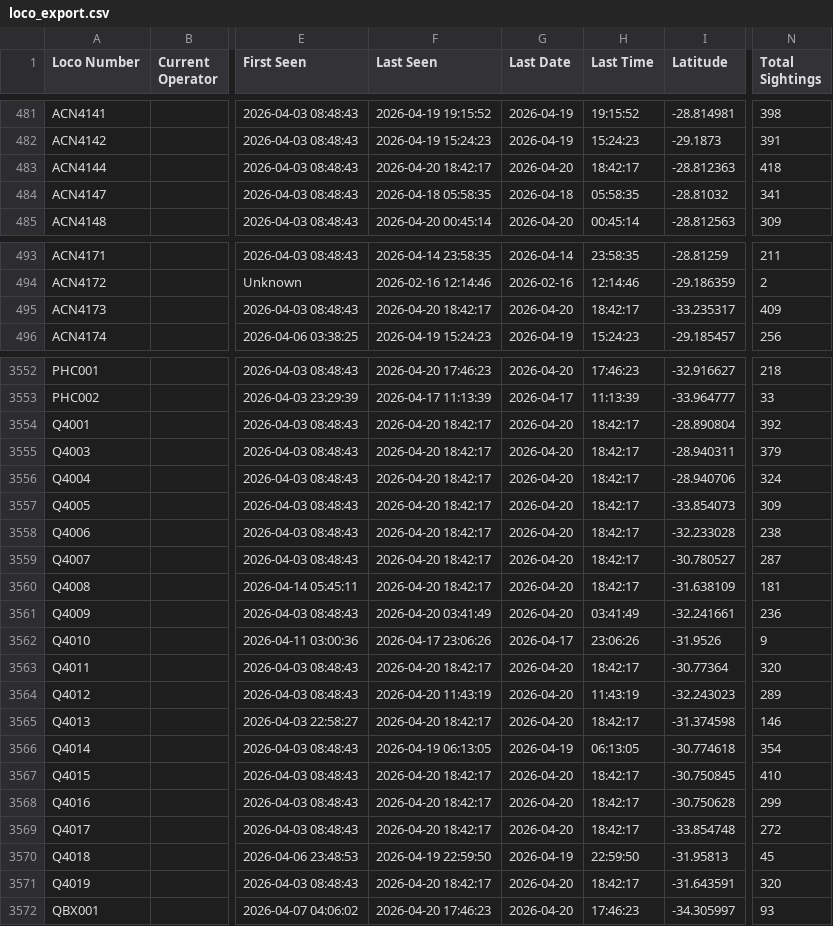
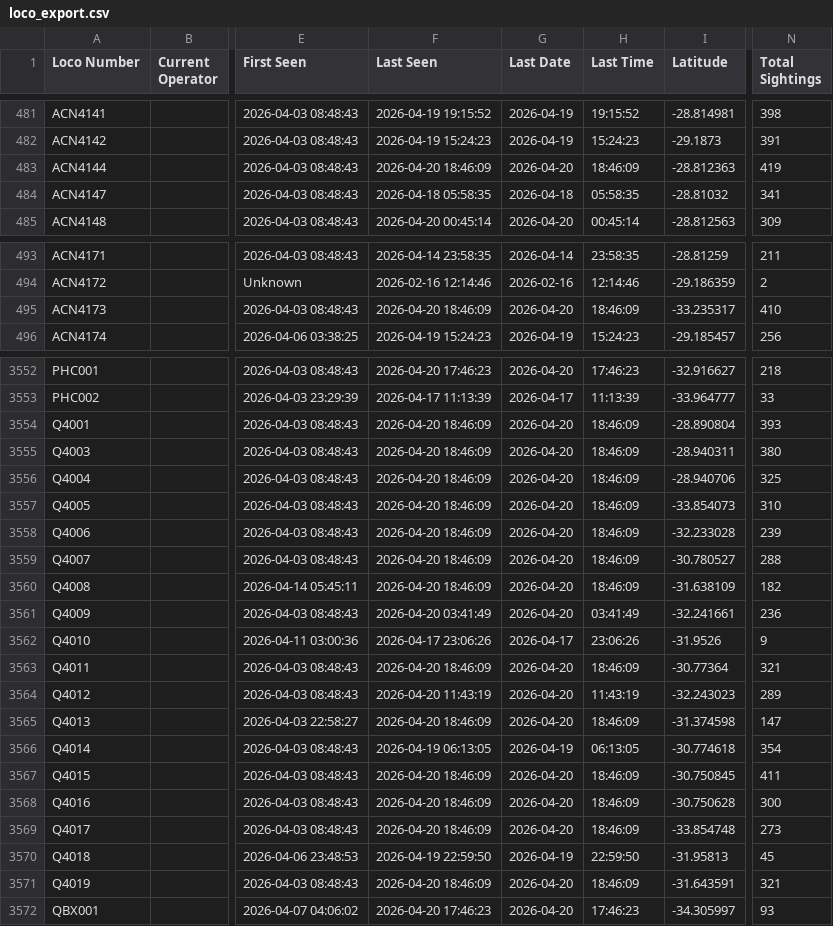
Before and after one commit to grahame21/railops-backend, a CSV file: loco_export.csv, drawn as a sheet; only a part is shown, gaps mark what is left out; the diff covers the shown part only; the diff names each change by its address in the sheet, - before the commit and + after, or states it on an @@ line.

```diff
--- a/loco_export.csv
+++ b/loco_export.csv
-F483 (Last Seen): 2026-04-20 18:42:17
+F483 (Last Seen): 2026-04-20 18:46:09
-H483 (Last Time): 18:42:17
+H483 (Last Time): 18:46:09
-N483 (Total Sightings): 418
+N483 (Total Sightings): 419
-F495 (Last Seen): 2026-04-20 18:42:17
+F495 (Last Seen): 2026-04-20 18:46:09
-H495 (Last Time): 18:42:17
+H495 (Last Time): 18:46:09
-N495 (Total Sightings): 409
+N495 (Total Sightings): 410
-F3554:F3560 (Last Seen): 2026-04-20 18:42:17
+F3554:F3560 (Last Seen): 2026-04-20 18:46:09
-H3554:H3560 (Last Time): 18:42:17
+H3554:H3560 (Last Time): 18:46:09
-N3554 (Total Sightings): 392
+N3554 (Total Sightings): 393
-N3555 (Total Sightings): 379
+N3555 (Total Sightings): 380
-N3556 (Total Sightings): 324
+N3556 (Total Sightings): 325
-N3557 (Total Sightings): 309
+N3557 (Total Sightings): 310
-N3558 (Total Sightings): 238
+N3558 (Total Sightings): 239
-N3559 (Total Sightings): 287
+N3559 (Total Sightings): 288
-N3560 (Total Sightings): 181
+N3560 (Total Sightings): 182
-F3563 (Last Seen): 2026-04-20 18:42:17
+F3563 (Last Seen): 2026-04-20 18:46:09
-H3563 (Last Time): 18:42:17
+H3563 (Last Time): 18:46:09
-N3563 (Total Sightings): 320
+N3563 (Total Sightings): 321
-F3565 (Last Seen): 2026-04-20 18:42:17
+F3565 (Last Seen): 2026-04-20 18:46:09
-H3565 (Last Time): 18:42:17
+H3565 (Last Time): 18:46:09
-N3565 (Total Sightings): 146
+N3565 (Total Sightings): 147
-F3567:F3569 (Last Seen): 2026-04-20 18:42:17
+F3567:F3569 (Last Seen): 2026-04-20 18:46:09
-H3567:H3569 (Last Time): 18:42:17
+H3567:H3569 (Last Time): 18:46:09
-N3567 (Total Sightings): 410
+N3567 (Total Sightings): 411
-N3568 (Total Sightings): 299
+N3568 (Total Sightings): 300
-N3569 (Total Sightings): 272
+N3569 (Total Sightings): 273
-F3571 (Last Seen): 2026-04-20 18:42:17
+F3571 (Last Seen): 2026-04-20 18:46:09
-H3571 (Last Time): 18:42:17
+H3571 (Last Time): 18:46:09
-N3571 (Total Sightings): 320
+N3571 (Total Sightings): 321
```
Also changed, not shown: 90 edited cells elsewhere in this file, 10 other files.
